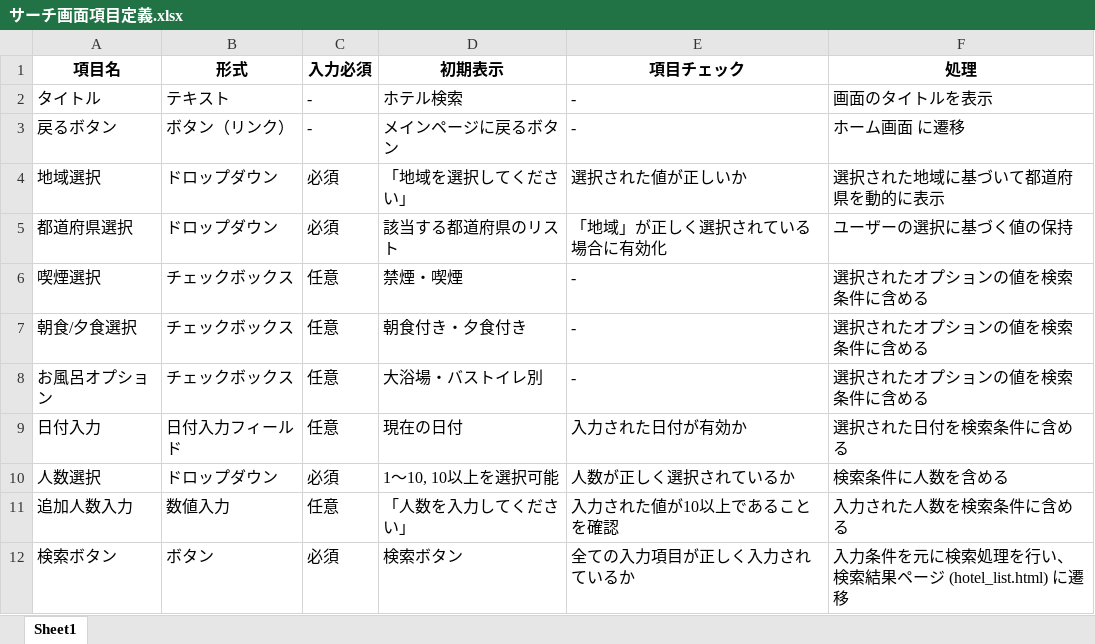
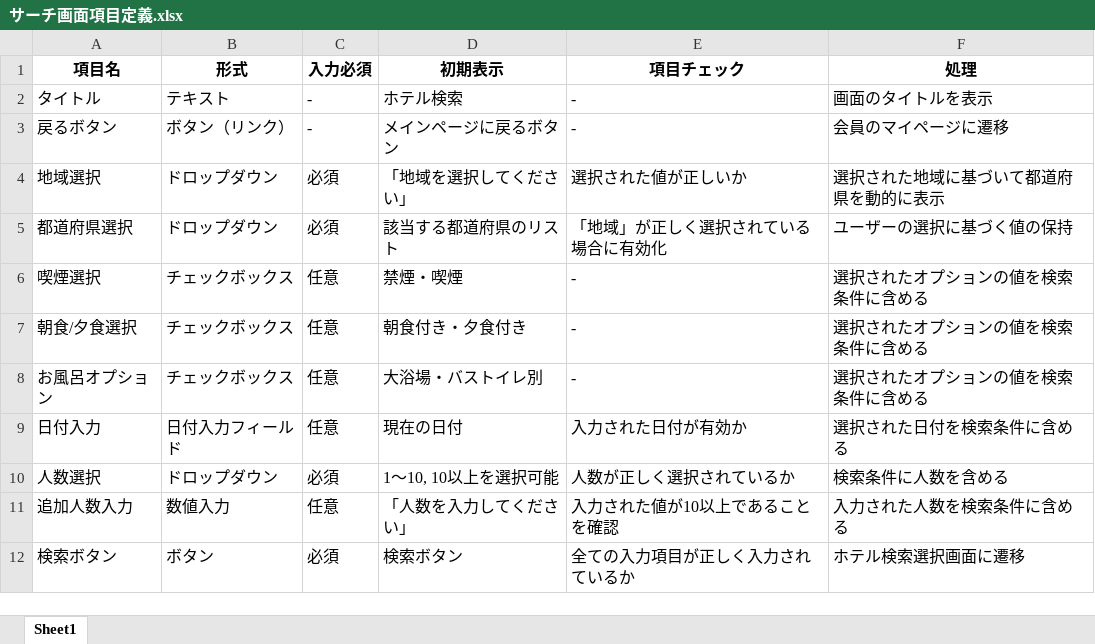
Before and after one commit to IS16-cheese-hotdog/group_project, an Excel workbook: 画面項目定義/サーチ画面項目定義.xlsx, sheet Sheet1, drawn as a sheet; values as stored, in another font and other column widths than the file's, no borders; the diff names each change by its address in the sheet, - before the commit and + after, or states it on an @@ line.

```diff
--- a/画面項目定義/サーチ画面項目定義.xlsx (sheet Sheet1)
+++ b/画面項目定義/サーチ画面項目定義.xlsx (sheet Sheet1)
-F3 (処理): ホーム画面 に遷移
+F3 (処理): 会員のマイページに遷移
-F12 (処理): 入力条件を元に検索処理を行い、検索結果ページ (hotel_list.html) に遷移
+F12 (処理): ホテル検索選択画面に遷移
```
Also changed, not shown: 画面項目定義/MYpage画面項目定義.xlsx, 画面項目定義/goodclaim画面項目定義.xlsx, 13 other files.
